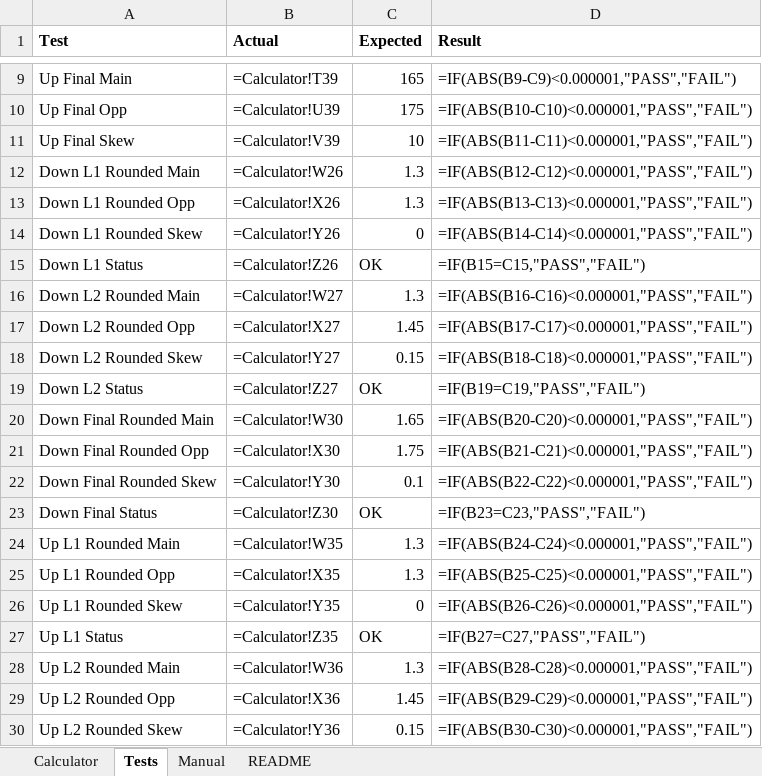
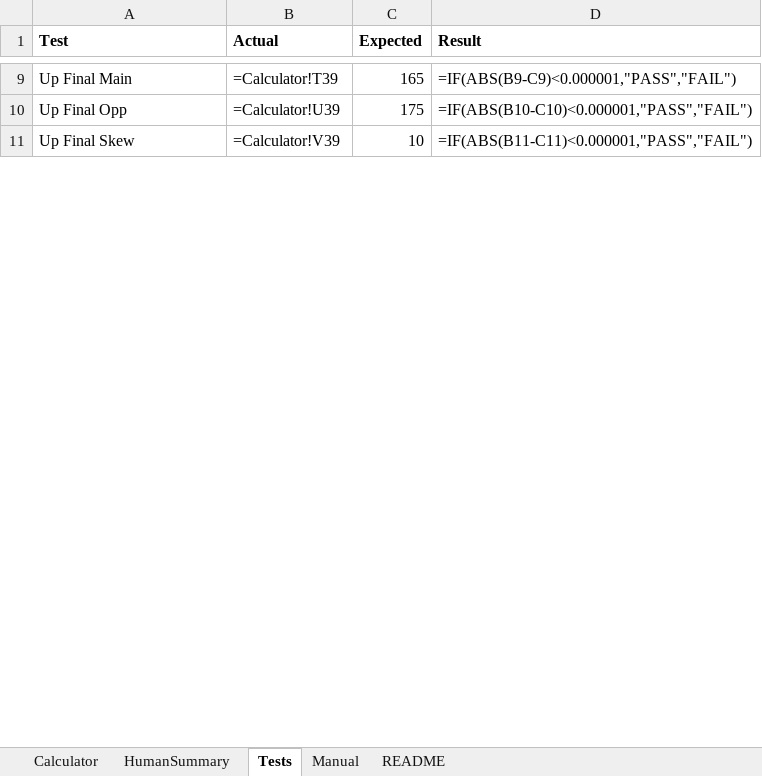
Before and after one commit to ic8812825-maker/chatgpt.com-codex, an Excel workbook: MinusLock_Simple_Skew_Compression_Calculator/MinusLock_Simple_Skew_Compression_Calculator.xlsx, sheet Tests, drawn as a sheet; only a part is shown, gaps mark what is left out; values as stored, in another font and other column widths than the file's, no borders; formulas without a stored value are shown as written; removed rows and columns are numbered as before the commit, all else as after; the diff covers the shown part only; the diff names each change by its address in the sheet, - before the commit and + after, or states it on an @@ line.

Commit message:
Add human-readable level summary to simple calculator

```diff
--- a/MinusLock_Simple_Skew_Compression_Calculator/MinusLock_Simple_Skew_Compression_Calculator.xlsx (sheet Tests)
+++ b/MinusLock_Simple_Skew_Compression_Calculator/MinusLock_Simple_Skew_Compression_Calculator.xlsx (sheet Tests)
+sheet tab: HumanSummary
-row 12: Down L1 Rounded Main | =Calculator!W26 | 1.3 | =IF(ABS(B12-C12)<0.000001,"PASS","FAIL")
-row 13: Down L1 Rounded Opp | =Calculator!X26 | 1.3 | =IF(ABS(B13-C13)<0.000001,"PASS","FAIL")
-row 14: Down L1 Rounded Skew | =Calculator!Y26 | 0 | =IF(ABS(B14-C14)<0.000001,"PASS","FAIL")
-row 15: Down L1 Status | =Calculator!Z26 | OK | =IF(B15=C15,"PASS","FAIL")
-row 16: Down L2 Rounded Main | =Calculator!W27 | 1.3 | =IF(ABS(B16-C16)<0.000001,"PASS","FAIL")
-row 17: Down L2 Rounded Opp | =Calculator!X27 | 1.45 | =IF(ABS(B17-C17)<0.000001,"PASS","FAIL")
-row 18: Down L2 Rounded Skew | =Calculator!Y27 | 0.15 | =IF(ABS(B18-C18)<0.000001,"PASS","FAIL")
-row 19: Down L2 Status | =Calculator!Z27 | OK | =IF(B19=C19,"PASS","FAIL")
-row 20: Down Final Rounded Main | =Calculator!W30 | 1.65 | =IF(ABS(B20-C20)<0.000001,"PASS","FAIL")
-row 21: Down Final Rounded Opp | =Calculator!X30 | 1.75 | =IF(ABS(B21-C21)<0.000001,"PASS","FAIL")
-row 22: Down Final Rounded Skew | =Calculator!Y30 | 0.1 | =IF(ABS(B22-C22)<0.000001,"PASS","FAIL")
-row 23: Down Final Status | =Calculator!Z30 | OK | =IF(B23=C23,"PASS","FAIL")
-row 24: Up L1 Rounded Main | =Calculator!W35 | 1.3 | =IF(ABS(B24-C24)<0.000001,"PASS","FAIL")
-row 25: Up L1 Rounded Opp | =Calculator!X35 | 1.3 | =IF(ABS(B25-C25)<0.000001,"PASS","FAIL")
-row 26: Up L1 Rounded Skew | =Calculator!Y35 | 0 | =IF(ABS(B26-C26)<0.000001,"PASS","FAIL")
-row 27: Up L1 Status | =Calculator!Z35 | OK | =IF(B27=C27,"PASS","FAIL")
-row 28: Up L2 Rounded Main | =Calculator!W36 | 1.3 | =IF(ABS(B28-C28)<0.000001,"PASS","FAIL")
-row 29: Up L2 Rounded Opp | =Calculator!X36 | 1.45 | =IF(ABS(B29-C29)<0.000001,"PASS","FAIL")
-row 30: Up L2 Rounded Skew | =Calculator!Y36 | 0.15 | =IF(ABS(B30-C30)<0.000001,"PASS","FAIL")
```
Also changed, not shown: 8 added rows, 17 removed rows and 4 edited cells elsewhere in this sheet, sheet Calculator, sheet Manual, sheet README, 2 other files.
